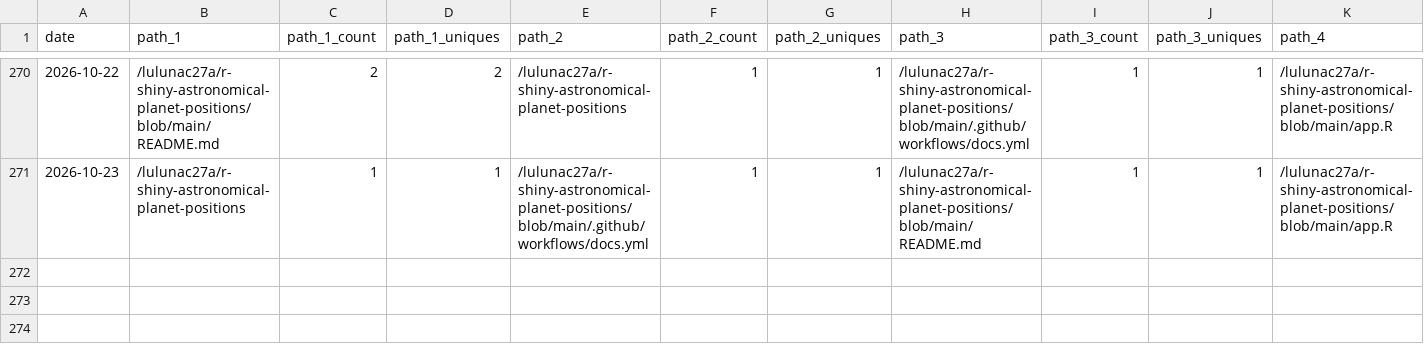
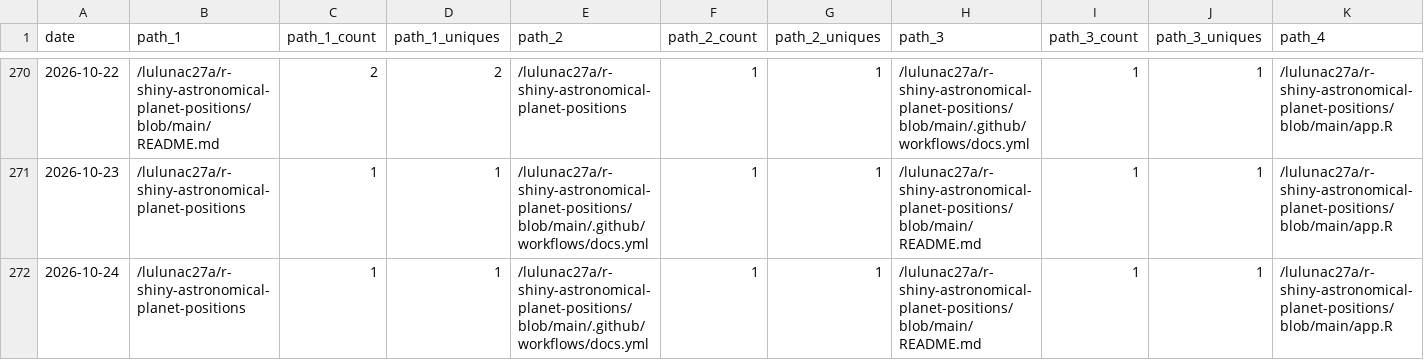
Before and after one commit to lulunac27a/github-repo-traffic-stats, a CSV file: data/github_paths/r-shiny-astronomical-planet-positions.csv, drawn as a sheet; only a part is shown, gaps mark what is left out; rows hold the shown columns only; the diff names each change by its address in the sheet, - before the commit and + after, or states it on an @@ line.

Commit message:
data update

```diff
--- a/data/github_paths/r-shiny-astronomical-planet-positions.csv
+++ b/data/github_paths/r-shiny-astronomical-planet-positions.csv
+row 272: 2026-10-24 | /lulunac27a/r-shiny-astronomical-planet-positions | 1 | 1 | /lulunac27a/r-shiny-astronomical-planet-positions/blob/main/.github/workflows/docs.yml | 1 | 1 | /lulunac27a/r-shiny-astronomical-planet-positions/blob/main/README.md | 1 | 1 | /lulunac27a/r-shiny-astronomical-planet-positions/blob/main/app.R
```
Also changed, not shown: data/github_paths/dice-game-webapp.csv, data/github_paths/flask-endless-task-list-app.csv, 56 other files.
